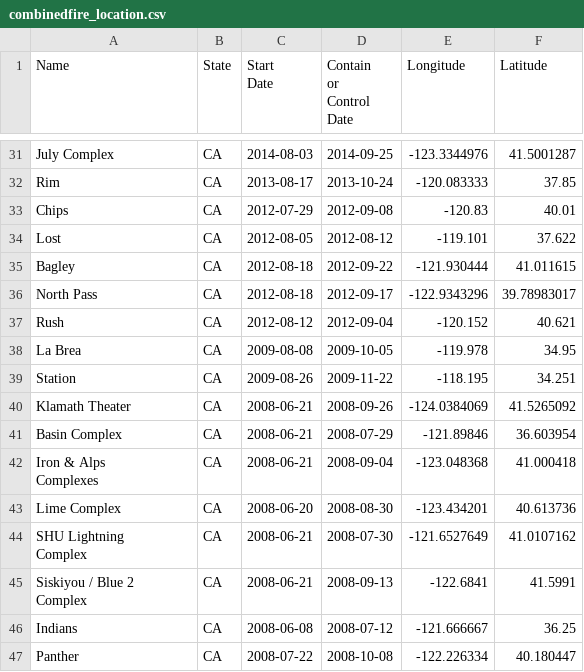
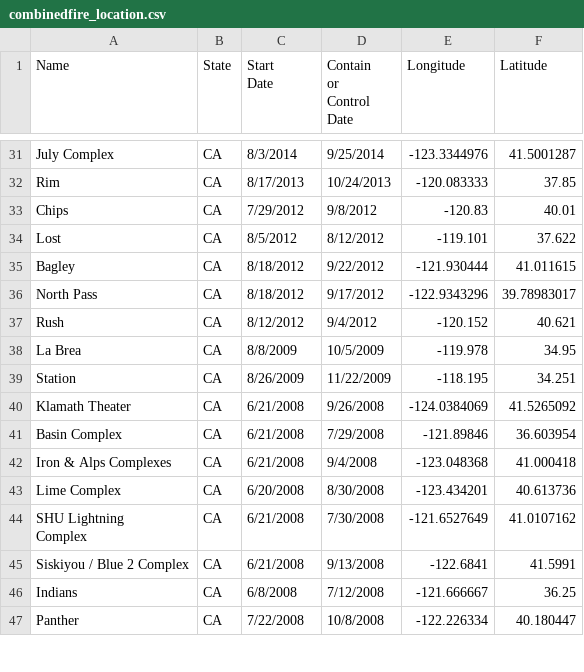
Before and after one commit to doryaswi/DAV-5400, a CSV file: combinedfire_location.csv, drawn as a sheet; only a part is shown, gaps mark what is left out; ↵ is a line break in a cell; the diff covers the shown part only; the diff names each change by its address in the sheet, - before the commit and + after, or states it on an @@ line.

```diff
--- a/combinedfire_location.csv
+++ b/combinedfire_location.csv
-C31 (Start Date): 2014-08-03
+C31 (Start Date): 8/3/2014
-D31 (Contain or Control Date): 2014-09-25
+D31 (Contain or Control Date): 9/25/2014
-C32 (Start Date): 2013-08-17
+C32 (Start Date): 8/17/2013
-D32 (Contain or Control Date): 2013-10-24
+D32 (Contain or Control Date): 10/24/2013
-C33 (Start Date): 2012-07-29
+C33 (Start Date): 7/29/2012
-D33 (Contain or Control Date): 2012-09-08
+D33 (Contain or Control Date): 9/8/2012
-C34 (Start Date): 2012-08-05
+C34 (Start Date): 8/5/2012
-D34 (Contain or Control Date): 2012-08-12
+D34 (Contain or Control Date): 8/12/2012
-C35:C36 (Start Date): 2012-08-18
+C35:C36 (Start Date): 8/18/2012
-D35 (Contain or Control Date): 2012-09-22
+D35 (Contain or Control Date): 9/22/2012
-D36 (Contain or Control Date): 2012-09-17
+D36 (Contain or Control Date): 9/17/2012
-C37 (Start Date): 2012-08-12
+C37 (Start Date): 8/12/2012
-D37 (Contain or Control Date): 2012-09-04
+D37 (Contain or Control Date): 9/4/2012
-C38 (Start Date): 2009-08-08
+C38 (Start Date): 8/8/2009
-D38 (Contain or Control Date): 2009-10-05
+D38 (Contain or Control Date): 10/5/2009
-C39 (Start Date): 2009-08-26
+C39 (Start Date): 8/26/2009
-D39 (Contain or Control Date): 2009-11-22
+D39 (Contain or Control Date): 11/22/2009
-C40:C42 (Start Date): 2008-06-21
+C40:C42 (Start Date): 6/21/2008
-D40 (Contain or Control Date): 2008-09-26
+D40 (Contain or Control Date): 9/26/2008
-D41 (Contain or Control Date): 2008-07-29
+D41 (Contain or Control Date): 7/29/2008
-A42 (Name): Iron & Alps ↵ Complexes
+A42 (Name): Iron & Alps Complexes
-D42 (Contain or Control Date): 2008-09-04
+D42 (Contain or Control Date): 9/4/2008
-C43 (Start Date): 2008-06-20
+C43 (Start Date): 6/20/2008
-D43 (Contain or Control Date): 2008-08-30
+D43 (Contain or Control Date): 8/30/2008
-C44:C45 (Start Date): 2008-06-21
+C44:C45 (Start Date): 6/21/2008
-D44 (Contain or Control Date): 2008-07-30
+D44 (Contain or Control Date): 7/30/2008
-A45 (Name): Siskiyou / Blue 2 ↵ Complex
+A45 (Name): Siskiyou / Blue 2 Complex
-D45 (Contain or Control Date): 2008-09-13
+D45 (Contain or Control Date): 9/13/2008
-C46 (Start Date): 2008-06-08
+C46 (Start Date): 6/8/2008
-D46 (Contain or Control Date): 2008-07-12
+D46 (Contain or Control Date): 7/12/2008
-C47 (Start Date): 2008-07-22
+C47 (Start Date): 7/22/2008
-D47 (Contain or Control Date): 2008-10-08
+D47 (Contain or Control Date): 10/8/2008
```
Also changed, not shown: 95 edited cells elsewhere in this file.
